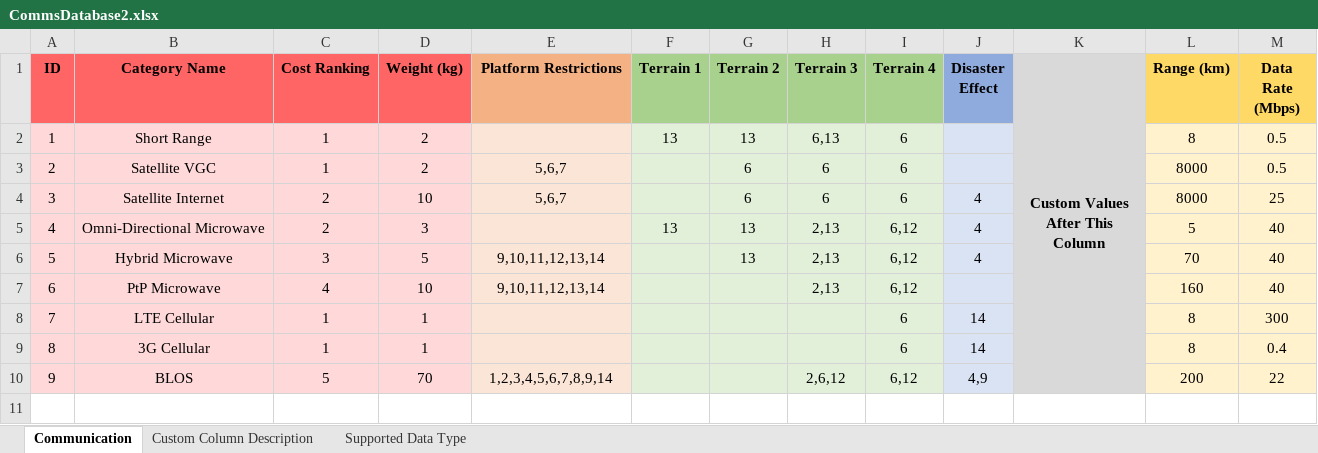
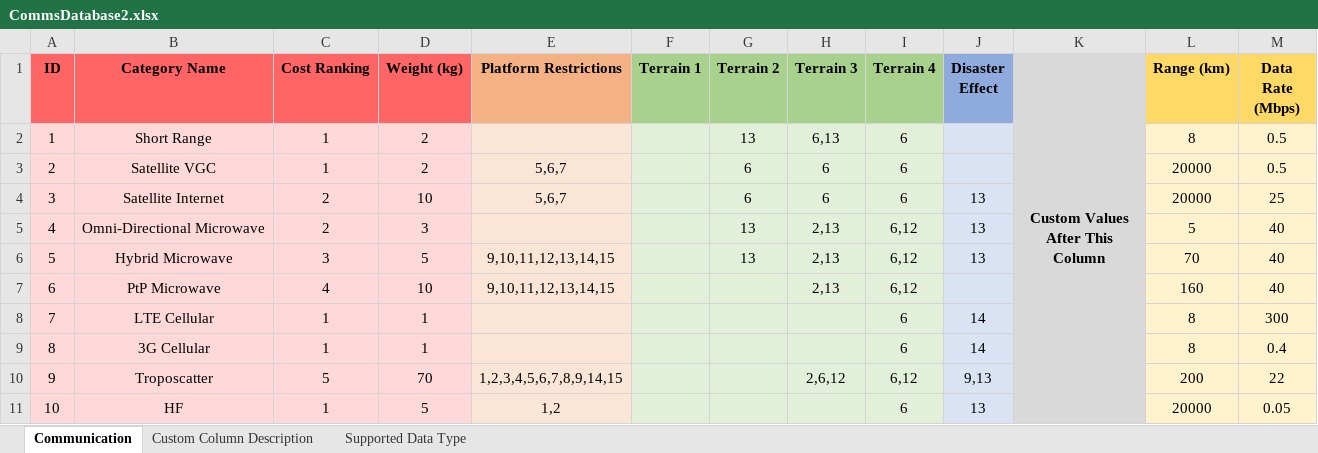
Before and after one commit to astropcr/pmasecapstone, an Excel workbook: workbooks/CommsDatabase2.xlsx, sheet Communication, drawn as a sheet; values as stored, in another font and other column widths than the file's, no borders; the diff names each change by its address in the sheet, - before the commit and + after, or states it on an @@ line.

```diff
--- a/workbooks/CommsDatabase2.xlsx (sheet Communication)
+++ b/workbooks/CommsDatabase2.xlsx (sheet Communication)
-F2 (Terrain 1): 13
+F2 (Terrain 1): (empty)
-L3:L4 (Range (km)): 8000
+L3:L4 (Range (km)): 20000
-J4:J6 (Disaster Effect): 4
+J4:J6 (Disaster Effect): 13
-F5 (Terrain 1): 13
+F5 (Terrain 1): (empty)
-E6:E7 (Platform Restrictions): 9,10,11,12,13,14
+E6:E7 (Platform Restrictions): 9,10,11,12,13,14,15
-B10 (Category Name): BLOS
+B10 (Category Name): Troposcatter
-E10 (Platform Restrictions): 1,2,3,4,5,6,7,8,9,14
+E10 (Platform Restrictions): 1,2,3,4,5,6,7,8,9,14,15
-J10 (Disaster Effect): 4,9
+J10 (Disaster Effect): 9,13
+row 11: 10 | HF | 1 | 5 | 1,2 |  |  |  | 6 | 13 |  | 20000 | 0.05
```
Also changed, not shown: workbooks/PlatformDatabase2.xlsx, workbooks/SensorDatabase2.xlsx, 8 other files.
